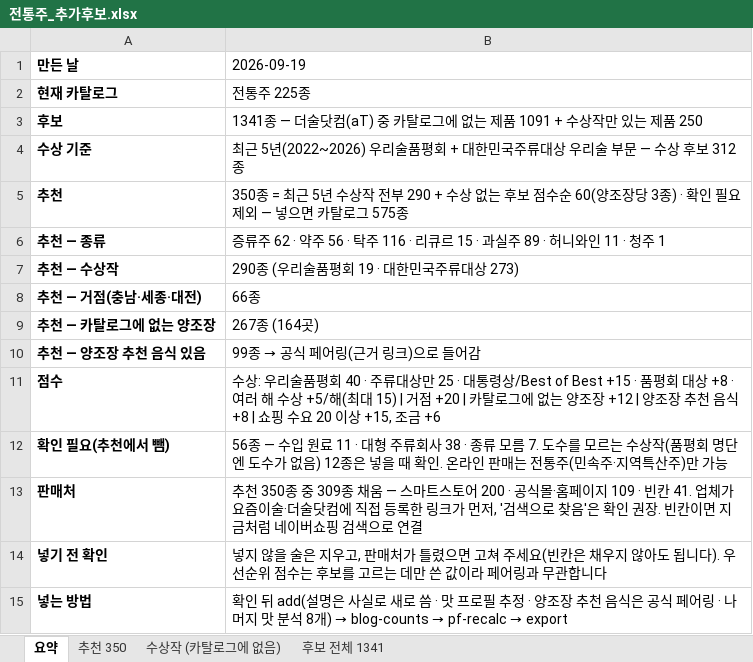
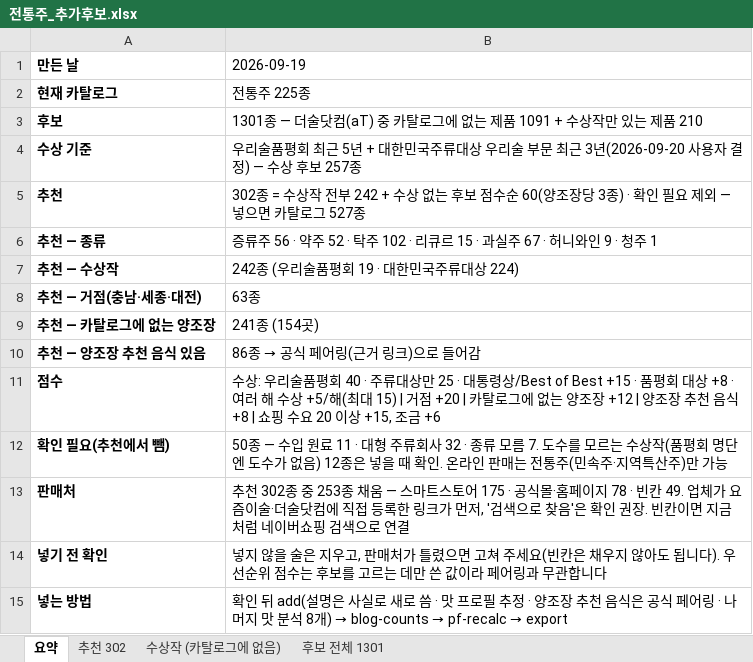
Before and after one commit to kic3403/pairinggo, an Excel workbook: packages/db/templates/전통주_추가후보.xlsx, sheet 요약, drawn as a sheet; values as stored, in another font and other column widths than the file's, no borders; the diff names each change by its address in the sheet, - before the commit and + after, or states it on an @@ line.

```diff
--- a/packages/db/templates/전통주_추가후보.xlsx (sheet 요약)
+++ b/packages/db/templates/전통주_추가후보.xlsx (sheet 요약)
-sheet tab: 추천 350
+sheet tab: 추천 302
-sheet tab: 후보 전체 1341
+sheet tab: 후보 전체 1301
-B3 (2026-09-19): 1341종 — 더술닷컴(aT) 중 카탈로그에 없는 제품 1091 + 수상작만 있는 제품 250
+B3 (2026-09-19): 1301종 — 더술닷컴(aT) 중 카탈로그에 없는 제품 1091 + 수상작만 있는 제품 210
-B4 (2026-09-19): 최근 5년(2022~2026) 우리술품평회 + 대한민국주류대상 우리술 부문 — 수상 후보 312종
+B4 (2026-09-19): 우리술품평회 최근 5년 + 대한민국주류대상 우리술 부문 최근 3년(2026-09-20 사용자 결정) — 수상 후보 257종
-B5 (2026-09-19): 350종 = 최근 5년 수상작 전부 290 + 수상 없는 후보 점수순 60(양조장당 3종) · 확인 필요 제외 — 넣으면 카탈로그 575종
+B5 (2026-09-19): 302종 = 수상작 전부 242 + 수상 없는 후보 점수순 60(양조장당 3종) · 확인 필요 제외 — 넣으면 카탈로그 527종
-B6 (2026-09-19): 증류주 62 · 약주 56 · 탁주 116 · 리큐르 15 · 과실주 89 · 허니와인 11 · 청주…
+B6 (2026-09-19): 증류주 56 · 약주 52 · 탁주 102 · 리큐르 15 · 과실주 67 · 허니와인 9 · 청주…
-B7 (2026-09-19): 290종 (우리술품평회 19 · 대한민국주류대상 273)
+B7 (2026-09-19): 242종 (우리술품평회 19 · 대한민국주류대상 224)
-B8 (2026-09-19): 66종
+B8 (2026-09-19): 63종
-B9 (2026-09-19): 267종 (164곳)
+B9 (2026-09-19): 241종 (154곳)
@@ B10 (2026-09-19): 99종 → 공식 페어링(근거 링크)으로 들어감 → 86종 → 공식 페어링(근거 링크)으로 들어감 @@
-B12 (2026-09-19): 56종 — 수입 원료 11 · 대형 주류회사 38 · 종류…
+B12 (2026-09-19): 50종 — 수입 원료 11 · 대형 주류회사 32 · 종류…
-B13 (2026-09-19): 추천 350종 중 309종 채움 — 스마트스토어 200 · 공식몰·홈페이지 109 · 빈칸 41. 업체가…
+B13 (2026-09-19): 추천 302종 중 253종 채움 — 스마트스토어 175 · 공식몰·홈페이지 78 · 빈칸 49. 업체가…
```
Also changed, not shown: sheet 후보 전체 1301, sheet 수상작 (카탈로그에 없음), sheet 추천 302, 11 other files.
